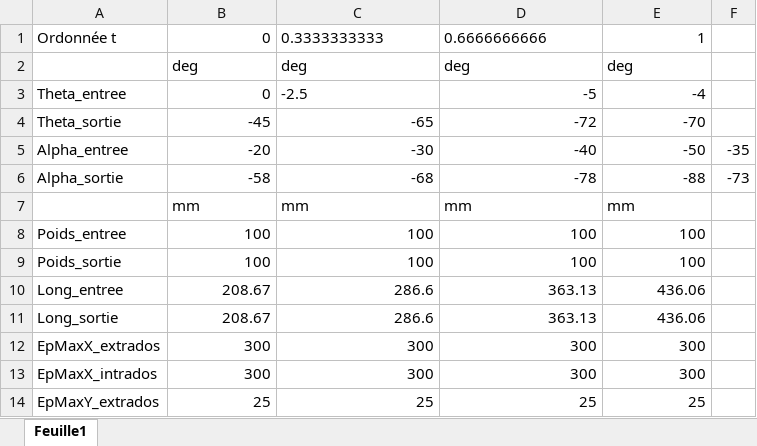
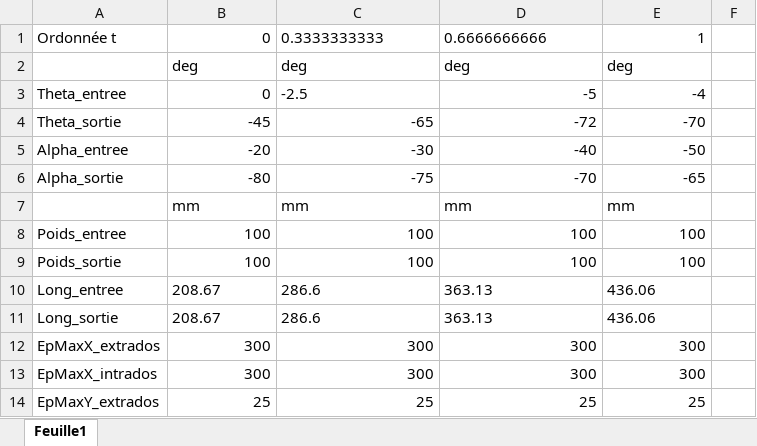
Before and after one commit to Simturb/Beltrami, an Excel workbook: Exemples/Francis.xlsx, sheet Feuille1, drawn as a sheet; only a part is shown; values as stored, in another font and other column widths than the file's, no borders; removed rows and columns are numbered as before the commit, all else as after; the diff covers the shown part only; the diff names each change by its address in the sheet, - before the commit and + after, or states it on an @@ line.

```diff
--- a/Exemples/Francis.xlsx (sheet Feuille1)
+++ b/Exemples/Francis.xlsx (sheet Feuille1)
-F5: -35
+F5: (empty)
-row 6: Alpha_sortie | -58 | -68 | -78 | -88 | -73
+row 6: Alpha_sortie | -80 | -75 | -70 | -65
-B10:E11 alignment: right
+B10:E11 alignment: left
```
Also changed, not shown: 21 removed rows and cell formats elsewhere in this sheet, formulas that keep their value, 5 other files.
